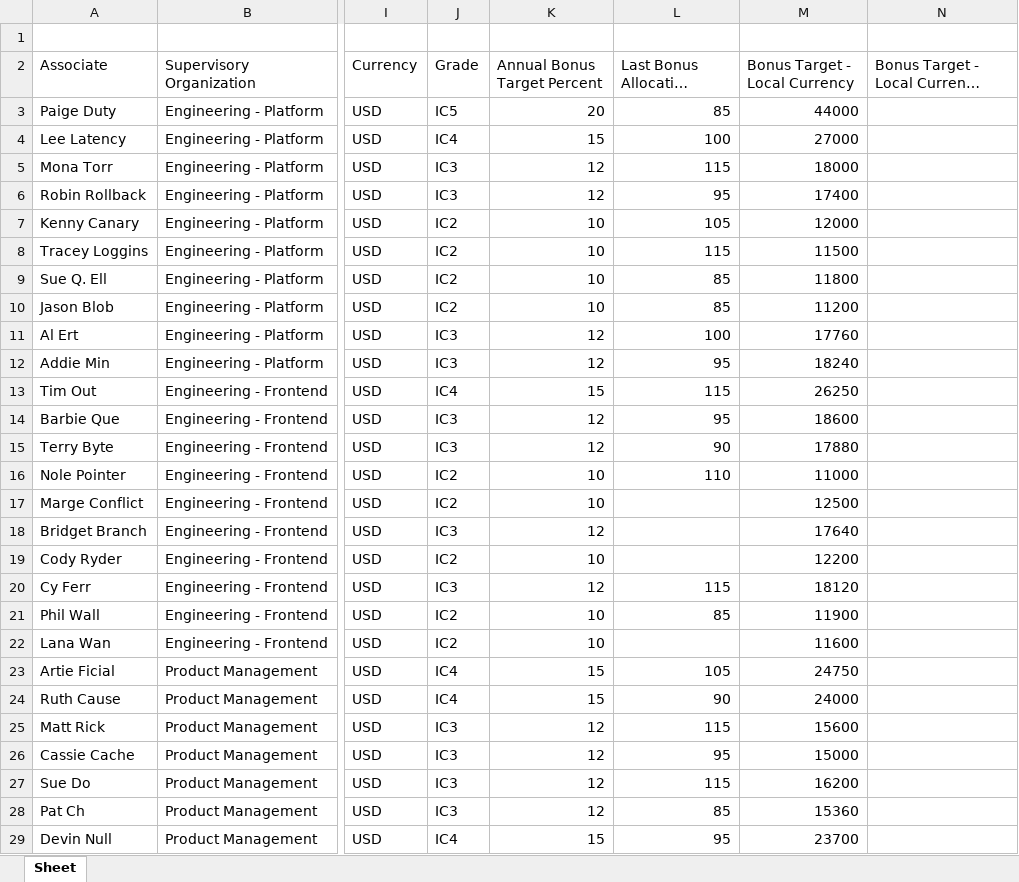
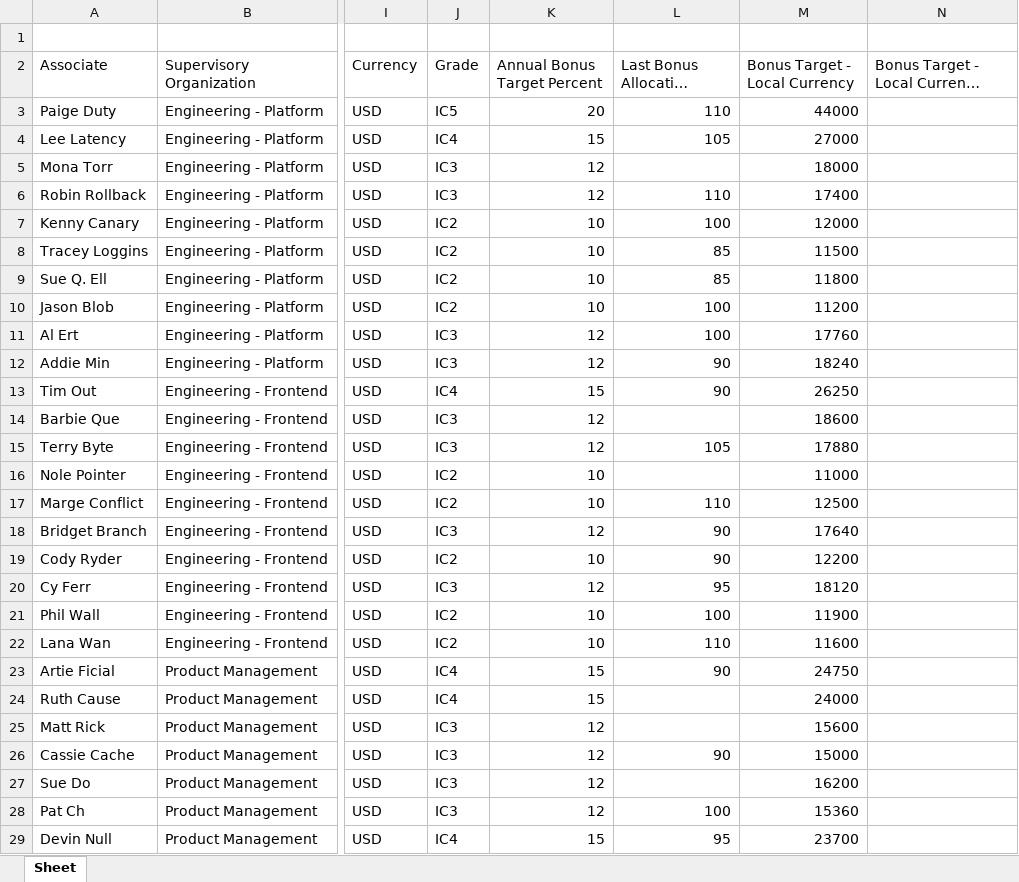
Before and after one commit to adereis/performance-rating-and-bonus, an Excel workbook: sample-data-large.xlsx, sheet Sheet, drawn as a sheet; only a part is shown, gaps mark what is left out; long unchanged cells end in …; values as stored, in another font and other column widths than the file's, no borders; the diff covers the shown part only; the diff names each change by its address in the sheet, - before the commit and + after, or states it on an @@ line.

```diff
--- a/sample-data-large.xlsx (sheet Sheet)
+++ b/sample-data-large.xlsx (sheet Sheet)
-L3 (Last Bonus Allocation Percent): 85
+L3 (Last Bonus Allocation Percent): 110
-L4 (Last Bonus Allocation Percent): 100
+L4 (Last Bonus Allocation Percent): 105
-L5 (Last Bonus Allocation Percent): 115
+L5 (Last Bonus Allocation Percent): (empty)
-L6 (Last Bonus Allocation Percent): 95
+L6 (Last Bonus Allocation Percent): 110
-L7 (Last Bonus Allocation Percent): 105
+L7 (Last Bonus Allocation Percent): 100
-L8 (Last Bonus Allocation Percent): 115
+L8 (Last Bonus Allocation Percent): 85
-L10 (Last Bonus Allocation Percent): 85
+L10 (Last Bonus Allocation Percent): 100
-L12 (Last Bonus Allocation Percent): 95
+L12 (Last Bonus Allocation Percent): 90
-L13 (Last Bonus Allocation Percent): 115
+L13 (Last Bonus Allocation Percent): 90
-L14 (Last Bonus Allocation Percent): 95
+L14 (Last Bonus Allocation Percent): (empty)
-L15 (Last Bonus Allocation Percent): 90
+L15 (Last Bonus Allocation Percent): 105
-L16 (Last Bonus Allocation Percent): 110
+L16 (Last Bonus Allocation Percent): (empty)
-L17 (Last Bonus Allocation Percent): (empty)
+L17 (Last Bonus Allocation Percent): 110
-L18:L19 (Last Bonus Allocation Percent): (empty)
+L18:L19 (Last Bonus Allocation Percent): 90
-L20 (Last Bonus Allocation Percent): 115
+L20 (Last Bonus Allocation Percent): 95
-L21 (Last Bonus Allocation Percent): 85
+L21 (Last Bonus Allocation Percent): 100
-L22 (Last Bonus Allocation Percent): (empty)
+L22 (Last Bonus Allocation Percent): 110
-L23 (Last Bonus Allocation Percent): 105
+L23 (Last Bonus Allocation Percent): 90
-L24 (Last Bonus Allocation Percent): 90
+L24 (Last Bonus Allocation Percent): (empty)
-L25 (Last Bonus Allocation Percent): 115
+L25 (Last Bonus Allocation Percent): (empty)
-L26 (Last Bonus Allocation Percent): 95
+L26 (Last Bonus Allocation Percent): 90
-L27 (Last Bonus Allocation Percent): 115
+L27 (Last Bonus Allocation Percent): (empty)
-L28 (Last Bonus Allocation Percent): 85
+L28 (Last Bonus Allocation Percent): 100
```
Also changed, not shown: 20 edited cells elsewhere in this sheet, sample-data-small.xlsx, 3 other files.
